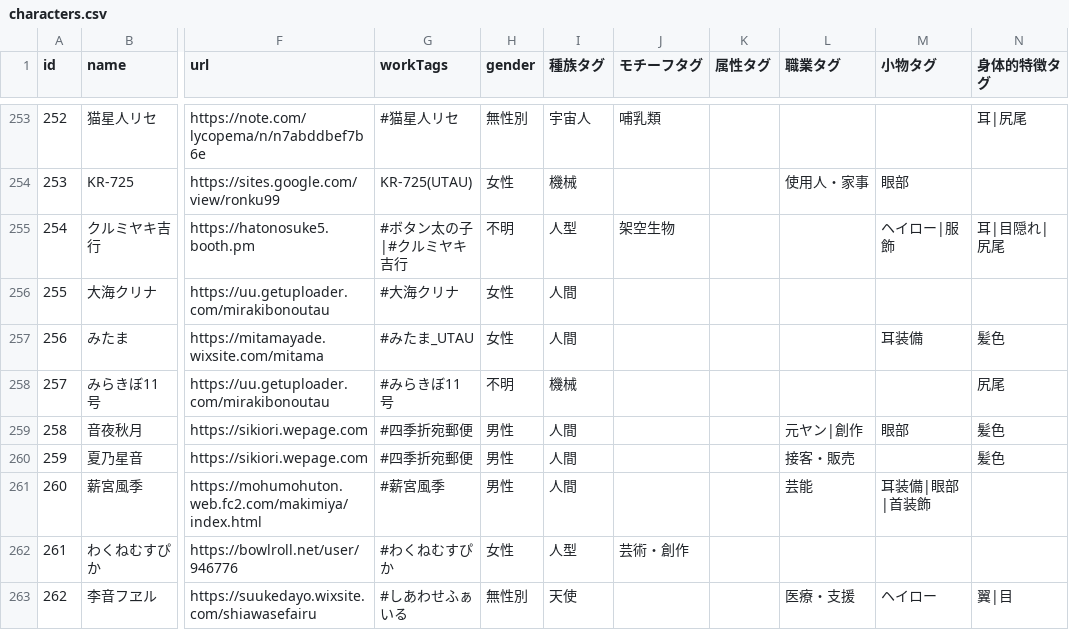
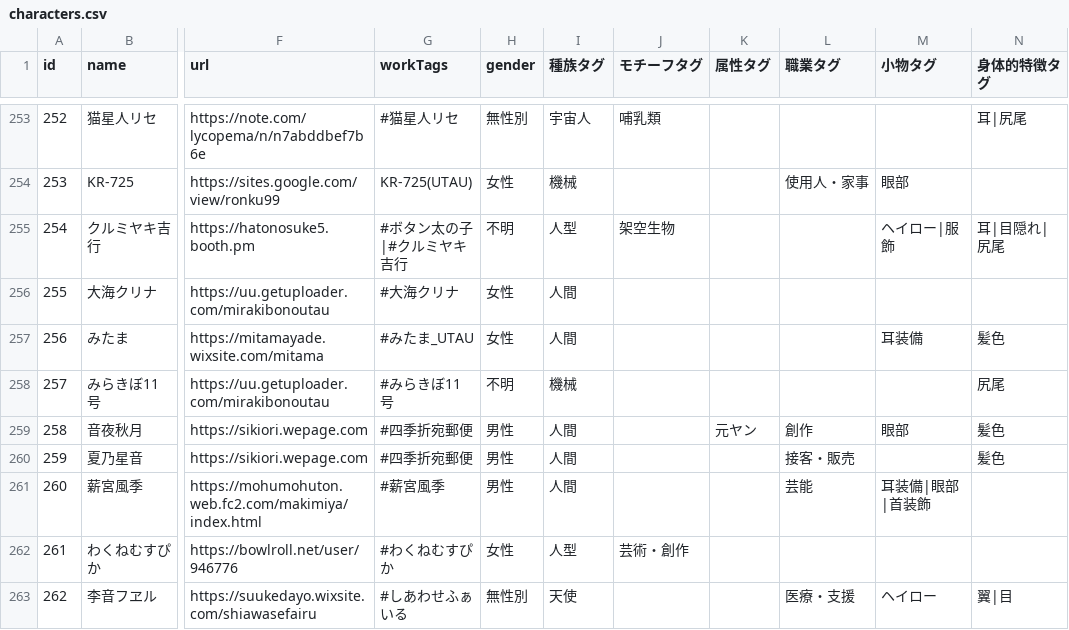
Before and after one commit to nyaruru-02/UTAU-Character-Icon-Library, a CSV file: data/characters.csv, drawn as a sheet; only a part is shown, gaps mark what is left out; the diff covers the shown part only; the diff names each change by its address in the sheet, - before the commit and + after, or states it on an @@ line.

```diff
--- a/data/characters.csv
+++ b/data/characters.csv
-K259 (属性タグ): (empty)
+K259 (属性タグ): 元ヤン
-L259 (職業タグ): 元ヤン|創作
+L259 (職業タグ): 創作
```
Also changed, not shown: 15 edited cells elsewhere in this file, 2 other files.
